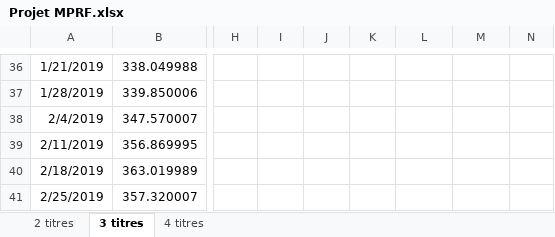
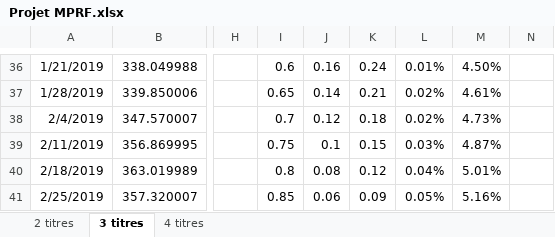
Before and after one commit to YoussefEssDS/Portfolio-management-MPT-, an Excel workbook: Projet MPRF.xlsx, sheet 3 titres, drawn as a sheet; only a part is shown, gaps mark what is left out; values as stored, in another font and other column widths than the file's, no borders; charts and pictures not drawn; the diff covers the shown part only; the diff names each change by its address in the sheet, - before the commit and + after, or states it on an @@ line.

```diff
--- a/Projet MPRF.xlsx (sheet 3 titres)
+++ b/Projet MPRF.xlsx (sheet 3 titres)
-I36: (empty)
+I36: 0.6
-J36: (empty)
+J36: 0.16
-K36: (empty)
+K36: 0.24
-L36: (empty)
+L36: 0.01%
-M36: (empty)
+M36: 4.50%
-I37: (empty)
+I37: 0.65
-J37: (empty)
+J37: 0.14
-K37: (empty)
+K37: 0.21
-L37:L38: (empty)
+L37:L38: 0.02%
-M37: (empty)
+M37: 4.61%
-I38: (empty)
+I38: 0.7
-J38: (empty)
+J38: 0.12
-K38: (empty)
+K38: 0.18
-M38: (empty)
+M38: 4.73%
-I39: (empty)
+I39: 0.75
-J39: (empty)
+J39: 0.1
-K39: (empty)
+K39: 0.15
-L39: (empty)
+L39: 0.03%
-M39: (empty)
+M39: 4.87%
-I40: (empty)
+I40: 0.8
-J40: (empty)
+J40: 0.08
-K40: (empty)
+K40: 0.12
-L40: (empty)
+L40: 0.04%
-M40: (empty)
+M40: 5.01%
-I41: (empty)
+I41: 0.85
-J41: (empty)
+J41: 0.06
-K41: (empty)
+K41: 0.09
-L41: (empty)
+L41: 0.05%
-M41: (empty)
+M41: 5.16%
```
Also changed, not shown: 80 edited cells and cell formats elsewhere in this sheet, sheet 4 titres, sheet 2 titres, charts or pictures.
